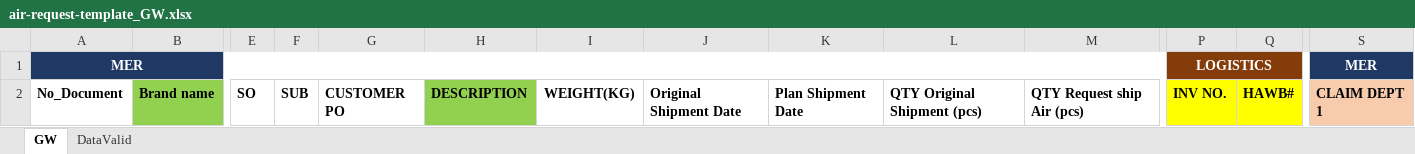
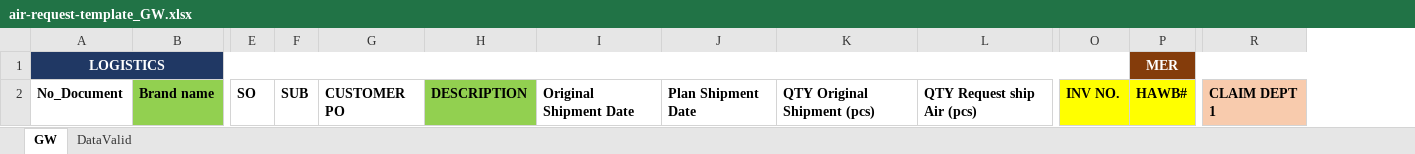
Before and after one commit to thanchanokp-source/air-request-system, an Excel workbook: public/air-request-template_GW.xlsx, sheet GW, drawn as a sheet; only a part is shown, gaps mark what is left out; values as stored, in another font and other column widths than the file's, no borders; table styles not drawn; removed rows and columns are numbered as before the commit, all else as after; rows hold the shown columns only; the diff names each change by its address in the sheet, - before the commit and + after, or states it on an @@ line.

```diff
--- a/public/air-request-template_GW.xlsx (sheet GW)
+++ b/public/air-request-template_GW.xlsx (sheet GW)
-column I, row 2: WEIGHT(KG)
-row 1: MER |  |  |  |  |  |  |  |  |  |  | LOGISTICS |  | MER
+row 1: LOGISTICS |  |  |  |  |  |  |  |  |  |  | MER
```
Also changed, not shown: public/air-request-template_NYG.xlsx, 2 other files.
